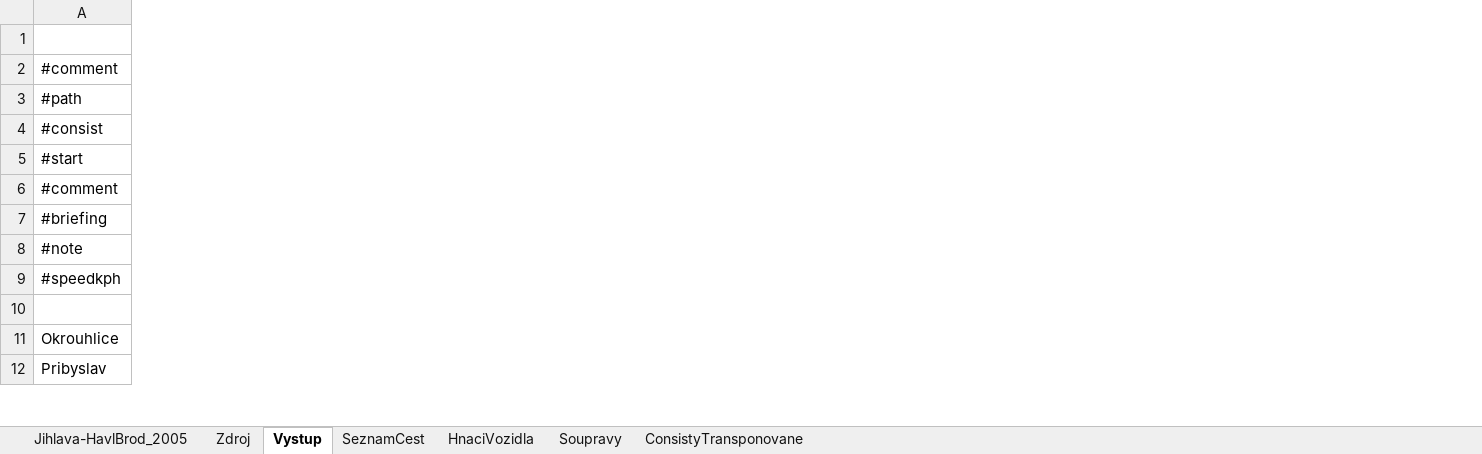
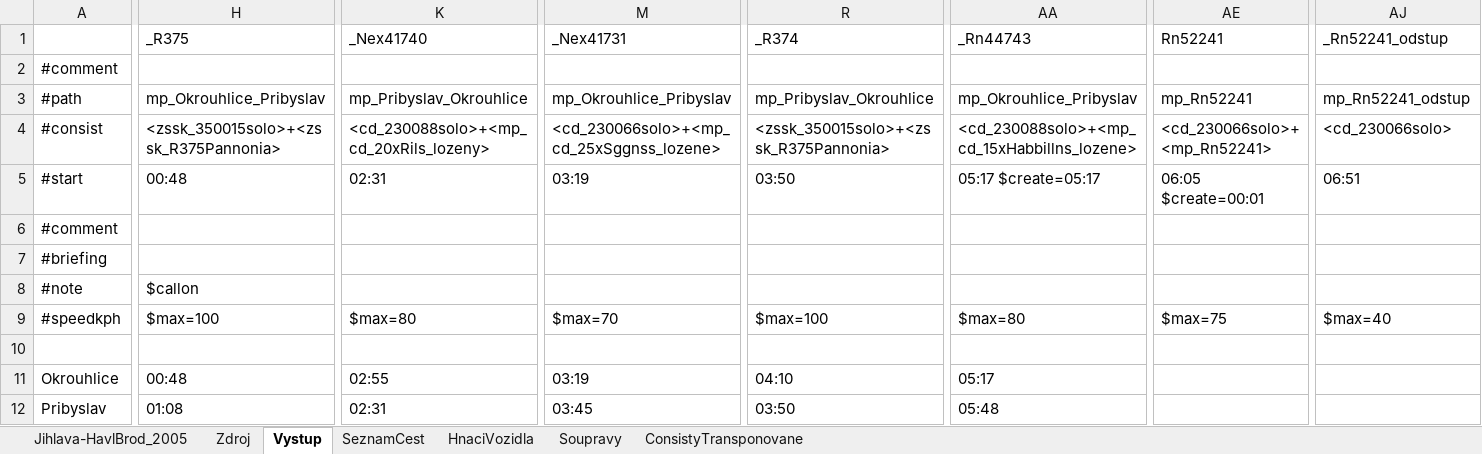
Before and after one commit to matejpacha/or_timetables, an Excel workbook: Trat225/ROUTES/Breclav - Praha/Activities/Openrails/Jihlava-HavlBrod_2005.timetable-or.xlsm, sheet Vystup, drawn as a sheet; only a part is shown, gaps mark what is left out; values as stored, in another font and other column widths than the file's, no borders; the diff covers the shown part only; the diff names each change by its address in the sheet, - before the commit and + after, or states it on an @@ line.

```diff
--- a/Trat225/ROUTES/Breclav - Praha/Activities/Openrails/Jihlava-HavlBrod_2005.timetable-or.xlsm (sheet Vystup)
+++ b/Trat225/ROUTES/Breclav - Praha/Activities/Openrails/Jihlava-HavlBrod_2005.timetable-or.xlsm (sheet Vystup)
+column H (_R375), rows 3-12: mp_Okrouhlice_Pribyslav | <zssk_350015solo>+<zssk_R375Pannonia> | 00:48 |  |  | $callon | $max=100 |  | 00:48 | 01:08
+column K (_Nex41740), rows 3-12: mp_Pribyslav_Okrouhlice | <cd_230088solo>+<mp_cd_20xRils_lozeny> | 02:31 |  |  |  | $max=80 |  | 02:55 | 02:31
+column M (_Nex41731), rows 3-12: mp_Okrouhlice_Pribyslav | <cd_230066solo>+<mp_cd_25xSggnss_lozene> | 03:19 |  |  |  | $max=70 |  | 03:19 | 03:45
+column R (_R374), rows 3-12: mp_Pribyslav_Okrouhlice | <zssk_350015solo>+<zssk_R375Pannonia> | 03:50 |  |  |  | $max=100 |  | 04:10 | 03:50
+column AA (_Rn44743), rows 3-12: mp_Okrouhlice_Pribyslav | <cd_230088solo>+<mp_cd_15xHabbillns_lozene> | 05:17 $create=05:17 |  |  |  | $max=80 |  | 05:17 | 05:48
+column AE (Rn52241), rows 3-9: mp_Rn52241 | <cd_230066solo>+<mp_Rn52241> | 06:05 $create=00:01 |  |  |  | $max=75
+column AJ (_Rn52241_odstup), rows 3-9: mp_Rn52241_odstup | <cd_230066solo> | 06:51 |  |  |  | $max=40
```
Also changed, not shown: 6 added columns and 3 edited cells elsewhere in this sheet, sheet ConsistyTransponovane, sheet Zdroj, sheet SeznamCest, formulas that keep their value, 15 other files.
